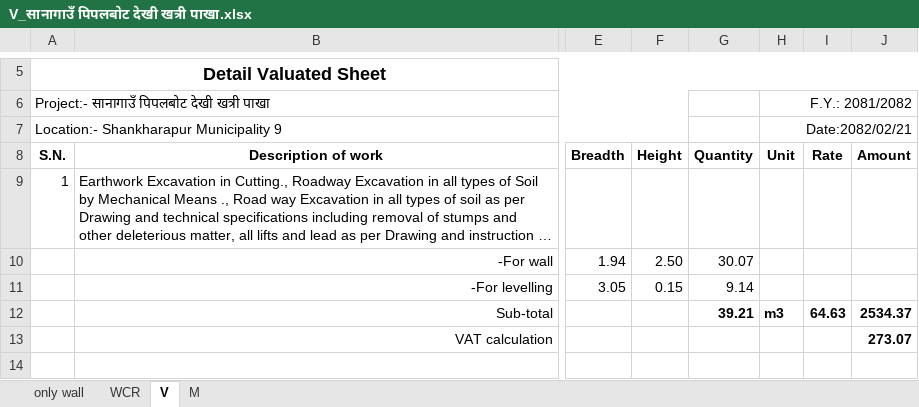
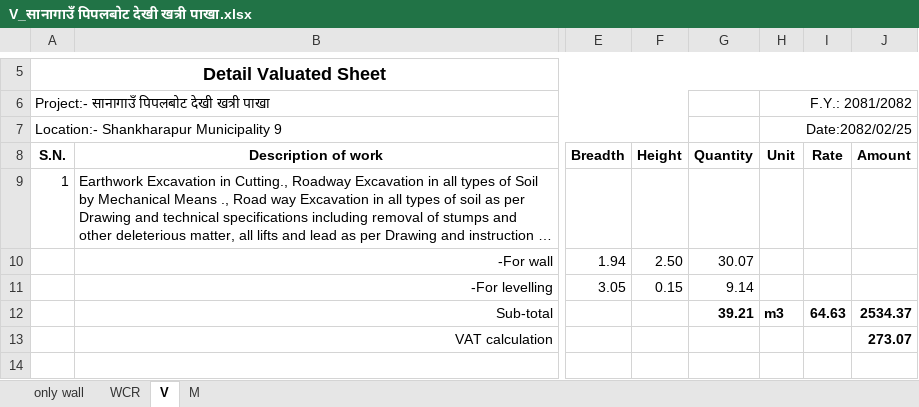
Before and after one commit to suwalcrystal/ofc, an Excel workbook: ofc/estimates/सानागाउँ पिपलबोट देखी खत्री पाखा/V_सानागाउँ पिपलबोट देखी खत्री पाखा.xlsx, sheet V, drawn as a sheet; only a part is shown, gaps mark what is left out; long unchanged cells end in …; values as stored, in another font and other column widths than the file's, no borders; the diff names each change by its address in the sheet, - before the commit and + after, or states it on an @@ line.

```diff
--- a/ofc/estimates/सानागाउँ पिपलबोट देखी खत्री पाखा/V_सानागाउँ पिपलबोट देखी खत्री पाखा.xlsx (sheet V)
+++ b/ofc/estimates/सानागाउँ पिपलबोट देखी खत्री पाखा/V_सानागाउँ पिपलबोट देखी खत्री पाखा.xlsx (sheet V)
-H7 (Unit): Date:2082/02/21
+H7 (Unit): Date:2082/02/25
```
Also changed, not shown: sheet WCR, sheet M, ofc/estimates/Indrayani mandir 1200000/merged final.xlsx, 3 other files.
